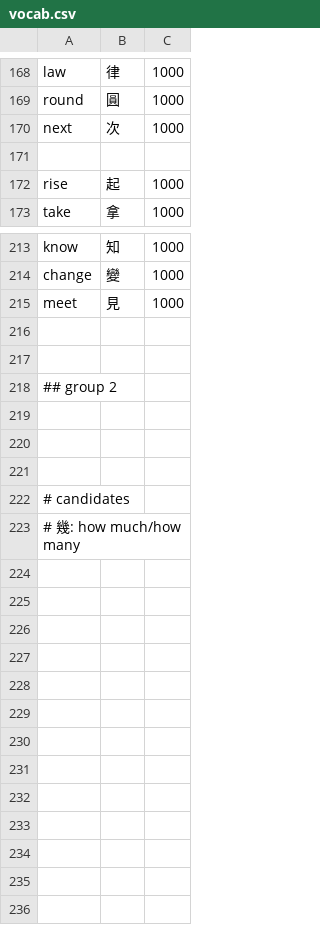
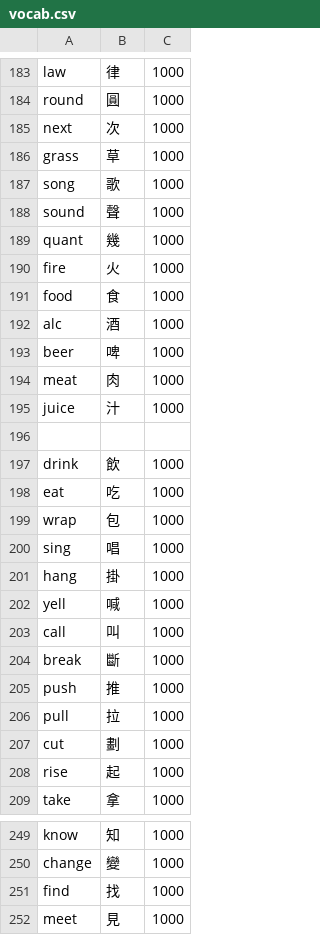
Before and after one commit to bclark27/SylSpeak, a CSV file: vocab.csv, drawn as a sheet; only a part is shown, gaps mark what is left out; the shorter side is filled out with more unchanged rows; the diff covers the shown part only; the diff names each change by its address in the sheet, - before the commit and + after, or states it on an @@ line.

```diff
--- a/vocab.csv
+++ b/vocab.csv
+row 186: grass | 草 | 1000
+row 187: song | 歌 | 1000
+row 188: sound | 聲 | 1000
+row 189: quant | 幾 | 1000
+row 190: fire | 火 | 1000
+row 191: food | 食 | 1000
+row 192: alc | 酒 | 1000
+row 193: beer | 啤 | 1000
+row 194: meat | 肉 | 1000
+row 195: juice | 汁 | 1000
+row 197: drink | 飲 | 1000
+row 198: eat | 吃 | 1000
+row 199: wrap | 包 | 1000
+row 200: sing | 唱 | 1000
+row 201: hang | 掛 | 1000
+row 202: yell | 喊 | 1000
+row 203: call | 叫 | 1000
+row 204: break | 斷 | 1000
+row 205: push | 推 | 1000
+row 206: pull | 拉 | 1000
+row 207: cut | 劃 | 1000
+row 251: find | 找 | 1000
```
Also changed, not shown: 15 added rows and 3 edited cells elsewhere in this file, 1 other file.
